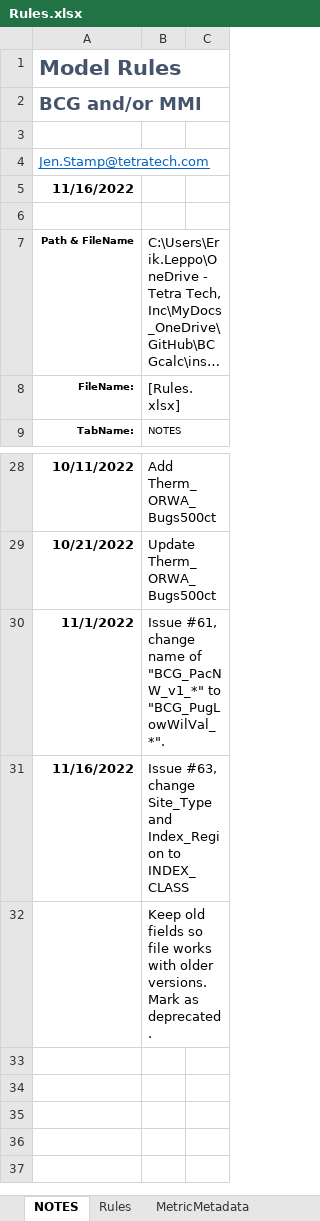
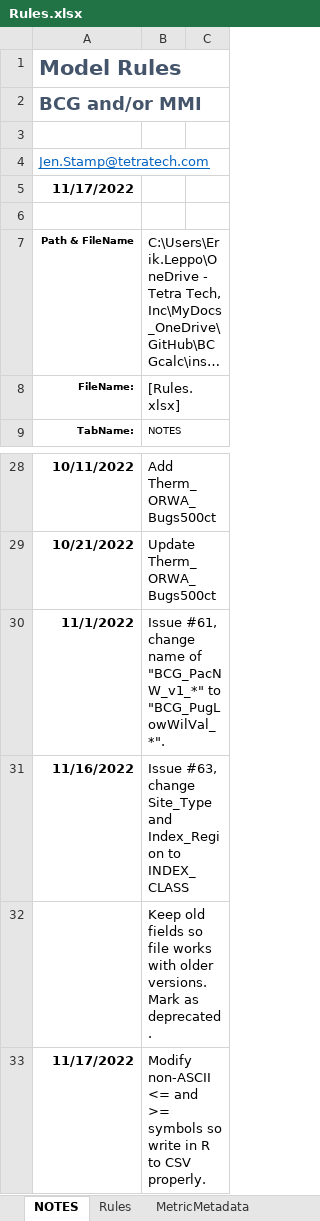
Before and after one commit to leppott/BCGcalc, an Excel workbook: inst/extdata/Rules.xlsx, sheet NOTES, drawn as a sheet; only a part is shown, gaps mark what is left out; long unchanged cells end in …; values as stored, in another font and other column widths than the file's, no borders; table styles not drawn; the diff names each change by its address in the sheet, - before the commit and + after, or states it on an @@ line.

Commit message:
v2.0.0.9001
- fix: Update Rules.xlsx for non-ASCII characters

```diff
--- a/inst/extdata/Rules.xlsx (sheet NOTES)
+++ b/inst/extdata/Rules.xlsx (sheet NOTES)
-A5: 11/16/2022
+A5: 11/17/2022
+row 33: 11/17/2022 | Modify non-ASCII <= and >= symbols so write in R to CSV properly.
```
Also changed, not shown: sheet Rules, 17 other files.
